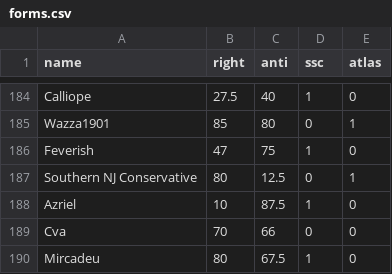
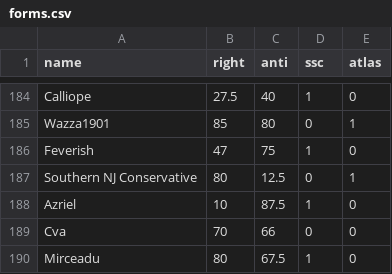
Before and after one commit to Enopoletus/quiz, a CSV file: forms.csv, drawn as a sheet; only a part is shown, gaps mark what is left out.

Commit message:
Update forms.csv

```diff
--- a/forms.csv
+++ b/forms.csv
@@ -189,2 +189,2 @@ Azriel,10,87.5,1,0
 Cva,70,66,0,0
-Mircadeu,80,67.5,1,0
+Mirceadu,80,67.5,1,0
```
